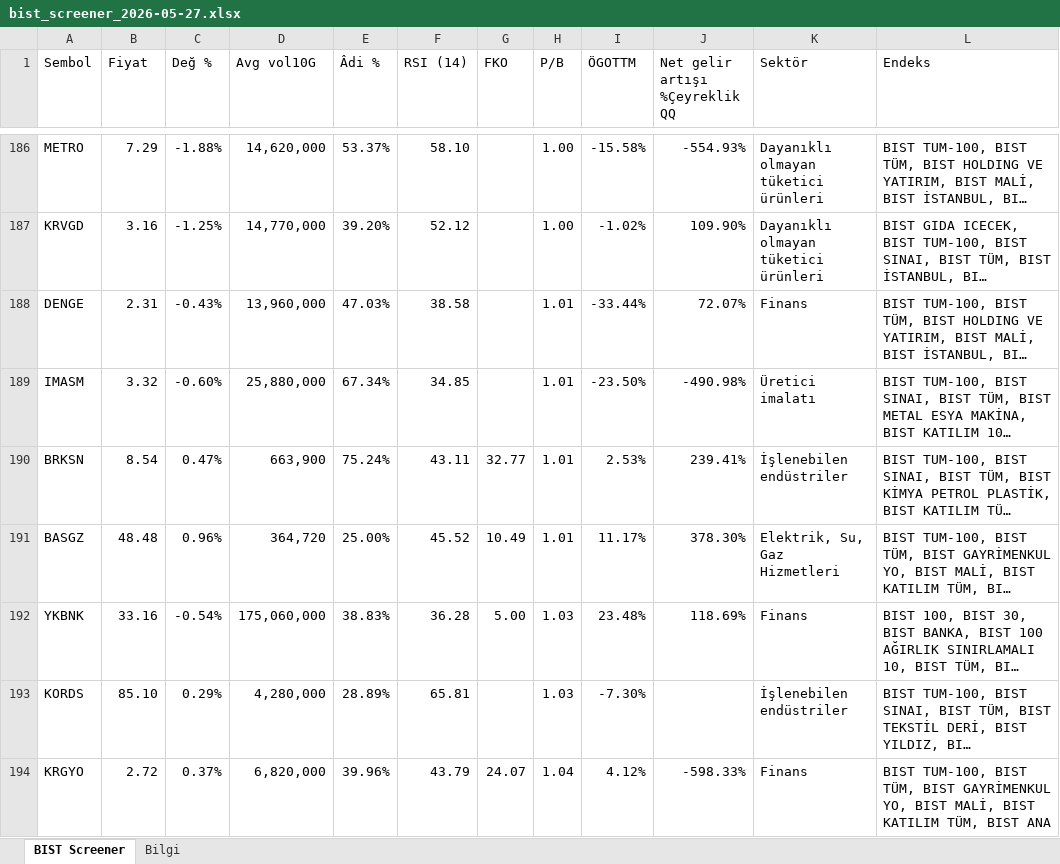
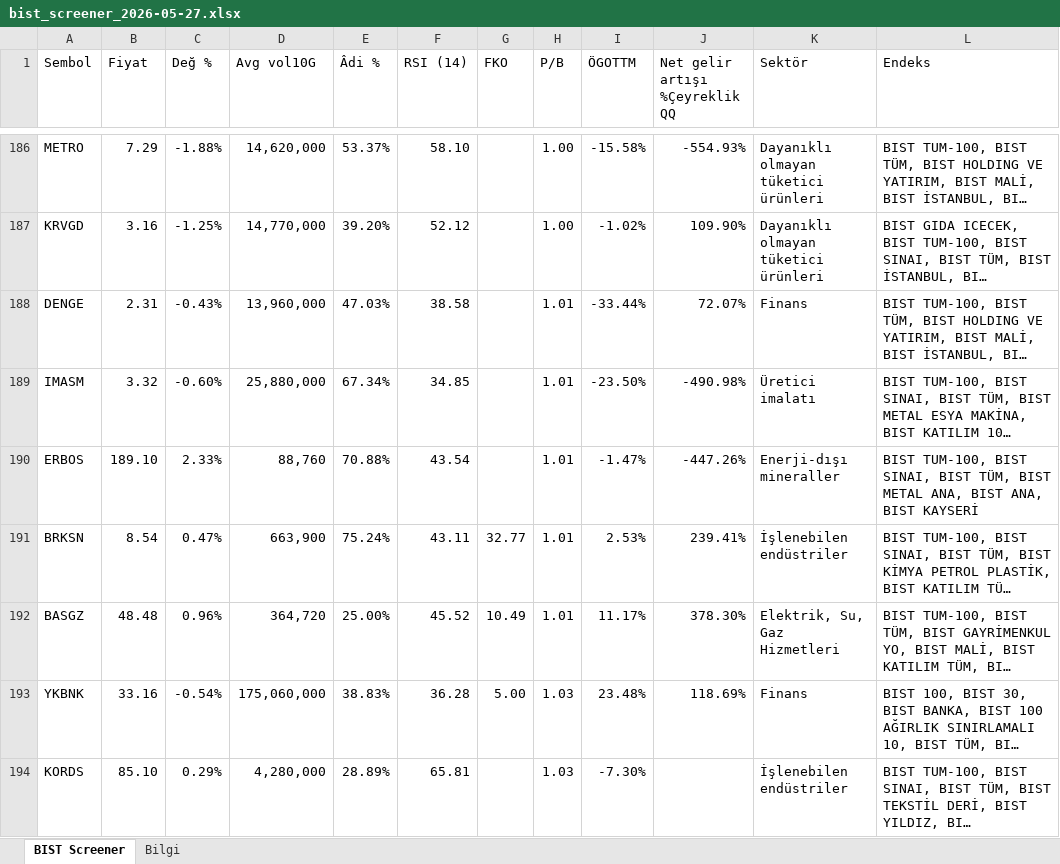
Before and after one commit to fkcengizhan-crypto/twhissefiltre, an Excel workbook: data/bist_screener_2026-05-27.xlsx, sheet BIST Screener, drawn as a sheet; only a part is shown, gaps mark what is left out; the shorter side is filled out with more unchanged rows; long unchanged cells end in …; values as stored, in another font and other column widths than the file's, no cell formats; the diff covers the shown part only; the diff names each change by its address in the sheet, - before the commit and + after, or states it on an @@ line.

```diff
--- a/data/bist_screener_2026-05-27.xlsx (sheet BIST Screener)
+++ b/data/bist_screener_2026-05-27.xlsx (sheet BIST Screener)
+row 190: ERBOS | 189.10 | 2.33% | 88,760 | 70.88% | 43.54 |  | 1.01 | -1.47% | -447.26% | Enerji-dışı mineraller | BIST TUM-100, BIST SINAI, BIST TÜM, BIST METAL ANA, BIST ANA, BIST KAYSERİ
```
Also changed, not shown: 2 added rows, 3 removed rows and 21 moved rows elsewhere in this sheet, sheet Bilgi, cell formats, data/bist_screener_latest.xlsx.
